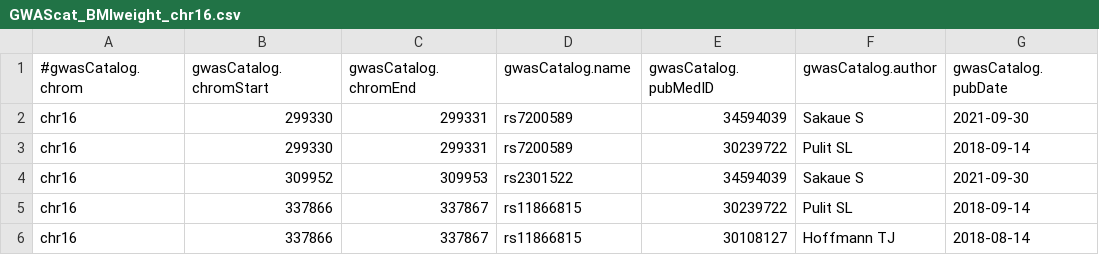
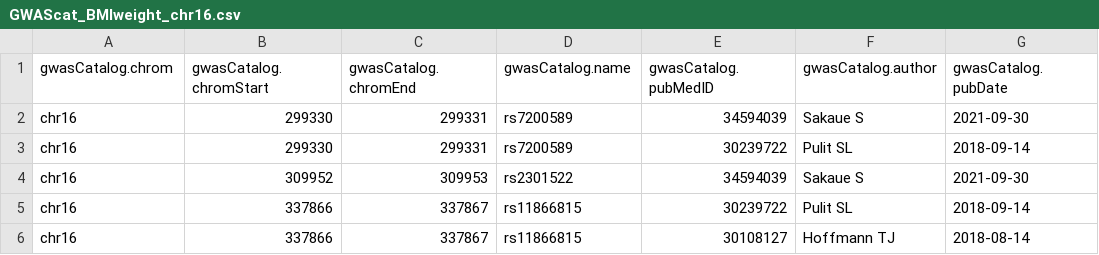
Before and after one commit to vivilink/sycamore, a CSV file: R_scripts/GWAScat_BMIweight_chr16.csv, drawn as a sheet; only a part is shown; the diff names each change by its address in the sheet, - before the commit and + after, or states it on an @@ line.

Commit message:
updated plotting real data with other GWAS from Doc

```diff
--- a/R_scripts/GWAScat_BMIweight_chr16.csv
+++ b/R_scripts/GWAScat_BMIweight_chr16.csv
-A1: #gwasCatalog.chrom
+A1: gwasCatalog.chrom
```
Also changed, not shown: R_scripts/GWAScat_BMIweight_chr5.csv, 2 other files.
